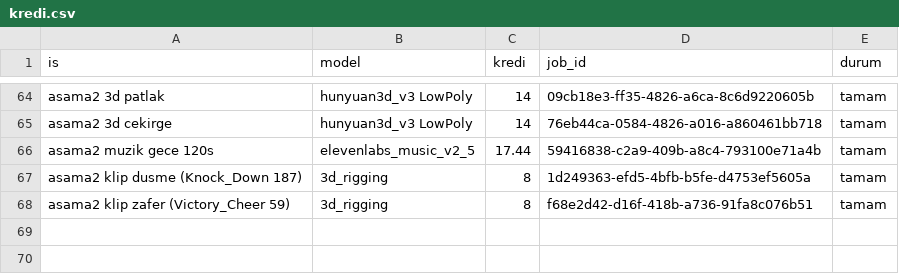
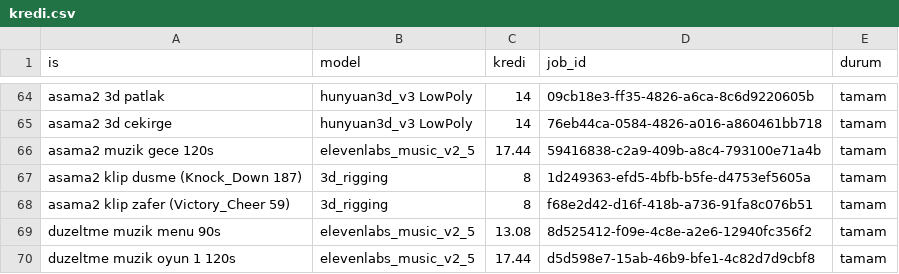
Before and after one commit to Sopwit/kovan-nobeti, a CSV file: kredi.csv, drawn as a sheet; only a part is shown, gaps mark what is left out.

Commit message:
Final round: harder run, rarer magnet, weaker hive call, rigid camera, new menu and first game track, redrawn UI
Hive call: 55 s minimum charge, 2% of a champion's or the queen's health on the blast instead of 5%, no heal, shorter swarm. A prompt next to the health bar and a ringing meter say when it is ready.
Magnet: one on the field at a time and at least 100 s apart. Heal jars capped at three. Enemy damage grows 6% per minute, late health grows faster.
Camera: the orbit follows the mouse rigidly, only the height is eased.
Music: new menu track (quiet intro and outro trimmed) and new first game track, loudness table updated.
UI: Baloo 2 typeface (OFL), warm dark panels with cut corners, every icon in a hexagonal cell with its square background cut out (tools/ikon_kes.py), level pips, price chips in the apiary, hexagonal hive call meter.

```diff
--- a/kredi.csv
+++ b/kredi.csv
@@ -68 +68,3 @@ asama2 klip dusme (Knock_Down 187),3d_rigging,8,1d249363-efd5-4bfb-b5fe-d4753ef5
 asama2 klip zafer (Victory_Cheer 59),3d_rigging,8,f68e2d42-d16f-418b-a736-91fa8c076b51,tamam
+duzeltme muzik menu 90s,elevenlabs_music_v2_5,13.08,8d525412-f09e-4c8e-a2e6-12940fc356f2,tamam
+duzeltme muzik oyun 1 120s,elevenlabs_music_v2_5,17.44,d5d598e7-15ab-46b9-bfe1-4c82d7d9cbf8,tamam
```
Also changed, not shown: 16 other files.
